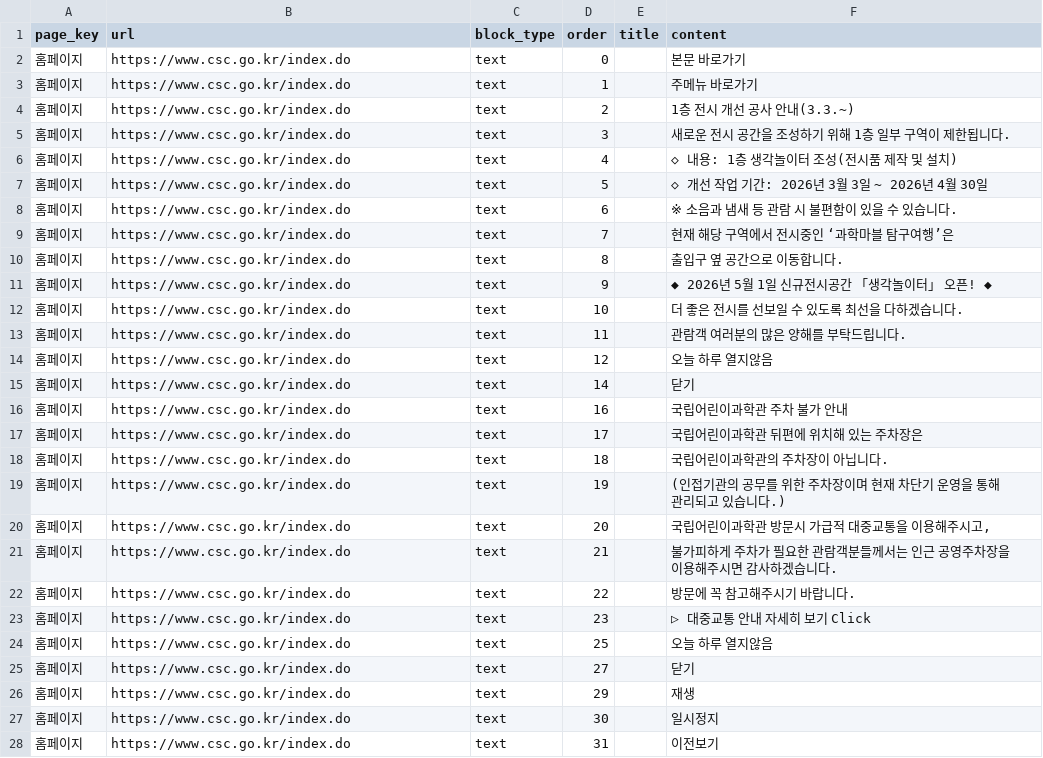
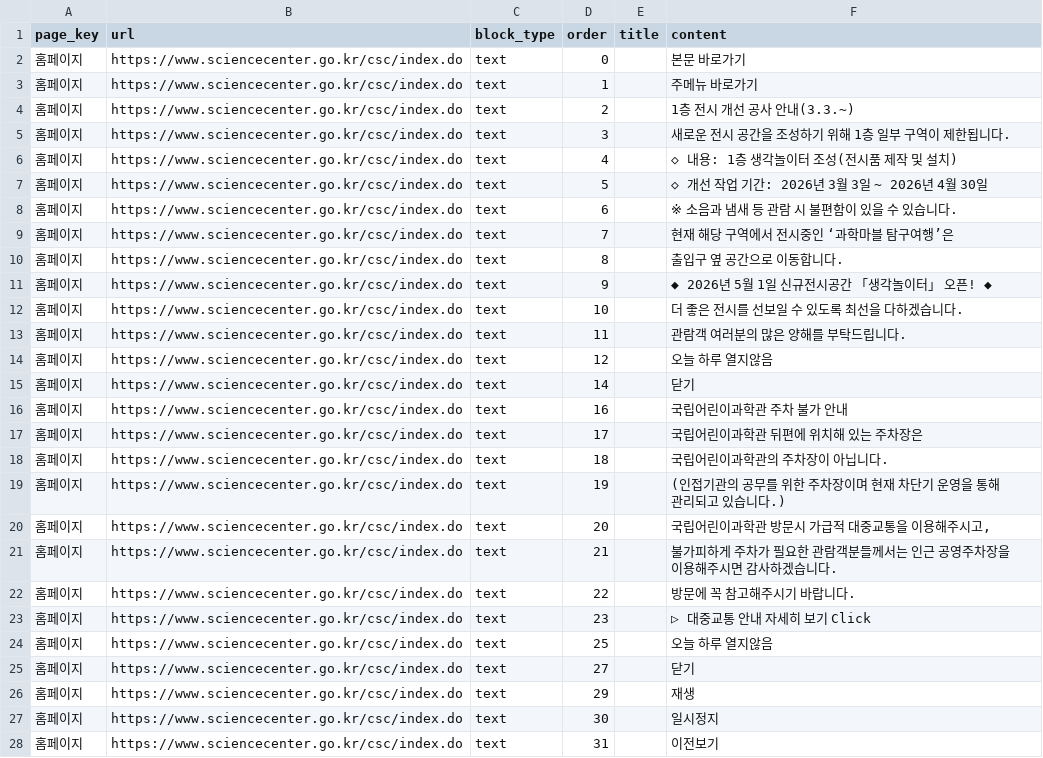
Before and after one commit to yeeun-kim-khu/NCSC-AI-Guide, a CSV file: data/pages/홈페이지.csv, drawn as a sheet; only a part is shown; the diff covers the shown part only.

```diff
--- a/data/pages/홈페이지.csv
+++ b/data/pages/홈페이지.csv
@@ -1,28 +1,28 @@
 page_key,url,block_type,order,title,content
-홈페이지,https://www.csc.go.kr/index.do,text,0,,본문 바로가기
-홈페이지,https://www.csc.go.kr/index.do,text,1,,주메뉴 바로가기
-홈페이지,https://www.csc.go.kr/index.do,text,2,,1층 전시 개선 공사 안내(3.3.~)
-홈페이지,https://www.csc.go.kr/index.do,text,3,,새로운 전시 공간을 조성하기 위해 1층 일부 구역이 제한됩니다.
-홈페이지,https://www.csc.go.kr/index.do,text,4,,◇ 내용: 1층 생각놀이터 조성(전시품 제작 및 설치)
-홈페이지,https://www.csc.go.kr/index.do,text,5,,◇ 개선 작업 기간: 2026년 3월 3일 ~ 2026년 4월 30일
-홈페이지,https://www.csc.go.kr/index.do,text,6,,※ 소음과 냄새 등 관람 시 불편함이 있을 수 있습니다.
-홈페이지,https://www.csc.go.kr/index.do,text,7,,현재 해당 구역에서 전시중인 ‘과학마블 탐구여행’은
-홈페이지,https://www.csc.go.kr/index.do,text,8,,출입구 옆 공간으로 이동합니다.
-홈페이지,https://www.csc.go.kr/index.do,text,9,,◆ 2026년 5월 1일 신규전시공간 「생각놀이터」 오픈! ◆
-홈페이지,https://www.csc.go.kr/index.do,text,10,,더 좋은 전시를 선보일 수 있도록 최선을 다하겠습니다.
-홈페이지,https://www.csc.go.kr/index.do,text,11,,관람객 여러분의 많은 양해를 부탁드립니다.
-홈페이지,https://www.csc.go.kr/index.do,text,12,,오늘 하루 열지않음
-홈페이지,https://www.csc.go.kr/index.do,text,14,,닫기
-홈페이지,https://www.csc.go.kr/index.do,text,16,,국립어린이과학관 주차 불가 안내
-홈페이지,https://www.csc.go.kr/index.do,text,17,,국립어린이과학관 뒤편에 위치해 있는 주차장은
-홈페이지,https://www.csc.go.kr/index.do,text,18,,국립어린이과학관의 주차장이 아닙니다.
-홈페이지,https://www.csc.go.kr/index.do,text,19,,(인접기관의 공무를 위한 주차장이며 현재 차단기 운영을 통해 관리되고 있습니다.)
-홈페이지,https://www.csc.go.kr/index.do,text,20,,"국립어린이과학관 방문시 가급적 대중교통을 이용해주시고,"
-홈페이지,https://www.csc.go.kr/index.do,text,21,,불가피하게 주차가 필요한 관람객분들께서는 인근 공영주차장을 이용해주시면 감사하겠습니다.
-홈페이지,https://www.csc.go.kr/index.do,text,22,,방문에 꼭 참고해주시기 바랍니다.
-홈페이지,https://www.csc.go.kr/index.do,text,23,,▷ 대중교통 안내 자세히 보기 Click
-홈페이지,https://www.csc.go.kr/index.do,text,25,,오늘 하루 열지않음
-홈페이지,https://www.csc.go.kr/index.do,text,27,,닫기
-홈페이지,https://www.csc.go.kr/index.do,text,29,,재생
-홈페이지,https://www.csc.go.kr/index.do,text,30,,일시정지
-홈페이지,https://www.csc.go.kr/index.do,text,31,,이전보기
+홈페이지,https://www.sciencecenter.go.kr/csc/index.do,text,0,,본문 바로가기
+홈페이지,https://www.sciencecenter.go.kr/csc/index.do,text,1,,주메뉴 바로가기
+홈페이지,https://www.sciencecenter.go.kr/csc/index.do,text,2,,1층 전시 개선 공사 안내(3.3.~)
+홈페이지,https://www.sciencecenter.go.kr/csc/index.do,text,3,,새로운 전시 공간을 조성하기 위해 1층 일부 구역이 제한됩니다.
+홈페이지,https://www.sciencecenter.go.kr/csc/index.do,text,4,,◇ 내용: 1층 생각놀이터 조성(전시품 제작 및 설치)
+홈페이지,https://www.sciencecenter.go.kr/csc/index.do,text,5,,◇ 개선 작업 기간: 2026년 3월 3일 ~ 2026년 4월 30일
+홈페이지,https://www.sciencecenter.go.kr/csc/index.do,text,6,,※ 소음과 냄새 등 관람 시 불편함이 있을 수 있습니다.
+홈페이지,https://www.sciencecenter.go.kr/csc/index.do,text,7,,현재 해당 구역에서 전시중인 ‘과학마블 탐구여행’은
+홈페이지,https://www.sciencecenter.go.kr/csc/index.do,text,8,,출입구 옆 공간으로 이동합니다.
+홈페이지,https://www.sciencecenter.go.kr/csc/index.do,text,9,,◆ 2026년 5월 1일 신규전시공간 「생각놀이터」 오픈! ◆
+홈페이지,https://www.sciencecenter.go.kr/csc/index.do,text,10,,더 좋은 전시를 선보일 수 있도록 최선을 다하겠습니다.
+홈페이지,https://www.sciencecenter.go.kr/csc/index.do,text,11,,관람객 여러분의 많은 양해를 부탁드립니다.
+홈페이지,https://www.sciencecenter.go.kr/csc/index.do,text,12,,오늘 하루 열지않음
+홈페이지,https://www.sciencecenter.go.kr/csc/index.do,text,14,,닫기
+홈페이지,https://www.sciencecenter.go.kr/csc/index.do,text,16,,국립어린이과학관 주차 불가 안내
+홈페이지,https://www.sciencecenter.go.kr/csc/index.do,text,17,,국립어린이과학관 뒤편에 위치해 있는 주차장은
+홈페이지,https://www.sciencecenter.go.kr/csc/index.do,text,18,,국립어린이과학관의 주차장이 아닙니다.
+홈페이지,https://www.sciencecenter.go.kr/csc/index.do,text,19,,(인접기관의 공무를 위한 주차장이며 현재 차단기 운영을 통해 관리되고 있습니다.)
+홈페이지,https://www.sciencecenter.go.kr/csc/index.do,text,20,,"국립어린이과학관 방문시 가급적 대중교통을 이용해주시고,"
+홈페이지,https://www.sciencecenter.go.kr/csc/index.do,text,21,,불가피하게 주차가 필요한 관람객분들께서는 인근 공영주차장을 이용해주시면 감사하겠습니다.
+홈페이지,https://www.sciencecenter.go.kr/csc/index.do,text,22,,방문에 꼭 참고해주시기 바랍니다.
+홈페이지,https://www.sciencecenter.go.kr/csc/index.do,text,23,,▷ 대중교통 안내 자세히 보기 Click
+홈페이지,https://www.sciencecenter.go.kr/csc/index.do,text,25,,오늘 하루 열지않음
+홈페이지,https://www.sciencecenter.go.kr/csc/index.do,text,27,,닫기
+홈페이지,https://www.sciencecenter.go.kr/csc/index.do,text,29,,재생
+홈페이지,https://www.sciencecenter.go.kr/csc/index.do,text,30,,일시정지
+홈페이지,https://www.sciencecenter.go.kr/csc/index.do,text,31,,이전보기
```
Also changed, not shown: 84 edited cells elsewhere in this file, data/pages/연혁.csv, data/pages/탐구놀이터.csv, 40 other files.
